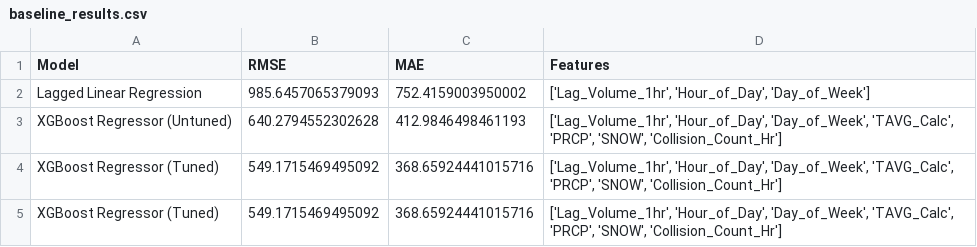
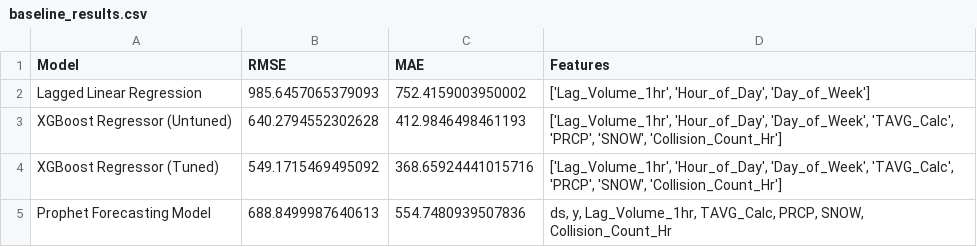
Before and after one commit to belvilleh/group_project, a CSV file: data/baseline_results.csv, drawn as a sheet; removed rows and columns are numbered as before the commit, all else as after; the diff names each change by its address in the sheet, - before the commit and + after, or states it on an @@ line.

Commit message:
Added some prophet analysis
Added prophet analysis to compare with XGBoost. Adjusted conda environment, but that is just informational.

```diff
--- a/data/baseline_results.csv
+++ b/data/baseline_results.csv
-row 5: XGBoost Regressor (Tuned) | 549.1715469495092 | 368.65924441015716 | ['Lag_Volume_1hr', 'Hour_of_Day', 'Day_of_Week', 'TAVG_Calc', 'PRCP', 'SNOW', 'Collision_Count_Hr']
+row 5: Prophet Forecasting Model | 688.8499987640613 | 554.7480939507836 | ds, y, Lag_Volume_1hr, TAVG_Calc, PRCP, SNOW, Collision_Count_Hr
```
Also changed, not shown: 8 other files.
